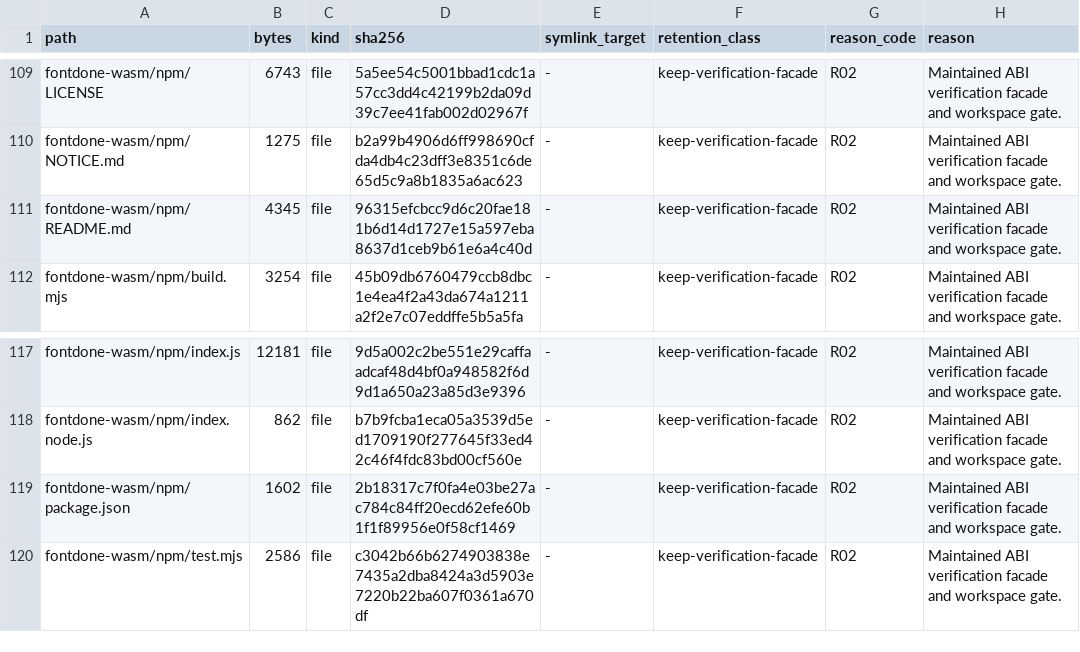
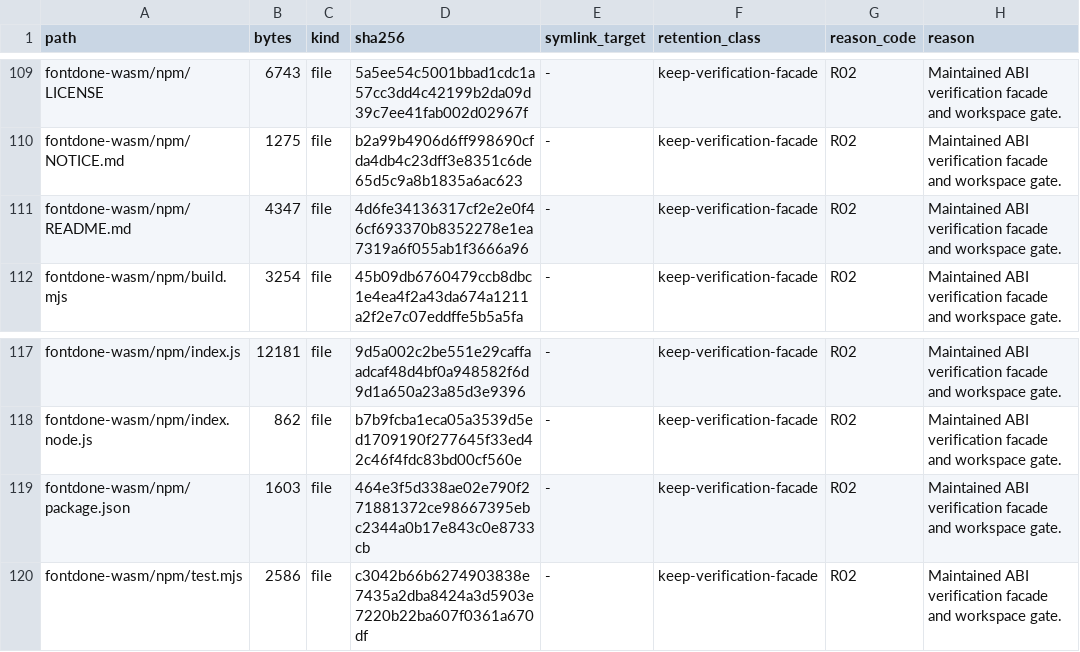
Before and after one commit to appunni-m/fontdone, a TSV file: doc/FILE_RETENTION_INVENTORY.tsv, drawn as a sheet; only a part is shown, gaps mark what is left out; the diff covers the shown part only.

```diff
--- a/doc/FILE_RETENTION_INVENTORY.tsv
+++ b/doc/FILE_RETENTION_INVENTORY.tsv
@@ -110,3 +110,3 @@ fontdone-wasm/npm/LICENSE	6743	file	5a5ee54c5001bbad1cdc1a57cc3dd4c42199b2da09d3
 fontdone-wasm/npm/NOTICE.md	1275	file	b2a99b4906d6ff998690cfda4db4c23dff3e8351c6de65d5c9a8b1835a6ac623	-	keep-verification-facade	R02	Maintained ABI verification facade and workspace gate.
-fontdone-wasm/npm/README.md	4345	file	96315efcbcc9d6c20fae181b6d14d1727e15a597eba8637d1ceb9b61e6a4c40d	-	keep-verification-facade	R02	Maintained ABI verification facade and workspace gate.
+fontdone-wasm/npm/README.md	4347	file	4d6fe34136317cf2e2e0f46cf693370b8352278e1ea7319a6f055ab1f3666a96	-	keep-verification-facade	R02	Maintained ABI verification facade and workspace gate.
 fontdone-wasm/npm/build.mjs	3254	file	45b09db6760479ccb8dbc1e4ea4f2a43da674a1211a2f2e7c07eddffe5b5a5fa	-	keep-verification-facade	R02	Maintained ABI verification facade and workspace gate.
@@ -118,3 +118,3 @@ fontdone-wasm/npm/index.js	12181	file	9d5a002c2be551e29caffaadcaf48d4bf0a948582f
 fontdone-wasm/npm/index.node.js	862	file	b7b9fcba1eca05a3539d5ed1709190f277645f33ed42c46f4fdc83bd00cf560e	-	keep-verification-facade	R02	Maintained ABI verification facade and workspace gate.
-fontdone-wasm/npm/package.json	1602	file	2b18317c7f0fa4e03be27ac784c84ff20ecd62efe60b1f1f89956e0f58cf1469	-	keep-verification-facade	R02	Maintained ABI verification facade and workspace gate.
+fontdone-wasm/npm/package.json	1603	file	464e3f5d338ae02e790f271881372ce98667395ebc2344a0b17e843c0e8733cb	-	keep-verification-facade	R02	Maintained ABI verification facade and workspace gate.
 fontdone-wasm/npm/test.mjs	2586	file	c3042b66b6274903838e7435a2dba8424a3d5903e7220b22ba607f0361a670df	-	keep-verification-facade	R02	Maintained ABI verification facade and workspace gate.
```
Also changed, not shown: 1 added row and 37 edited cells elsewhere in this file, 22 other files.
